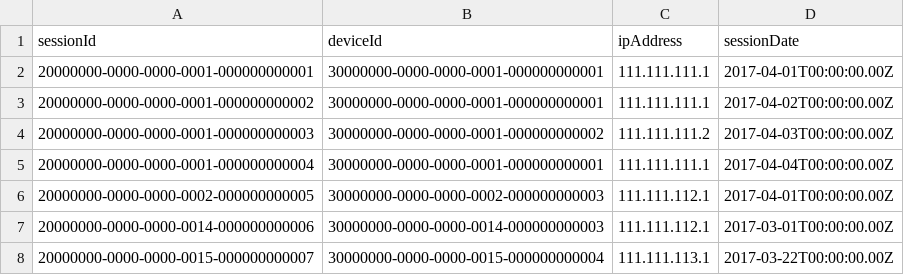
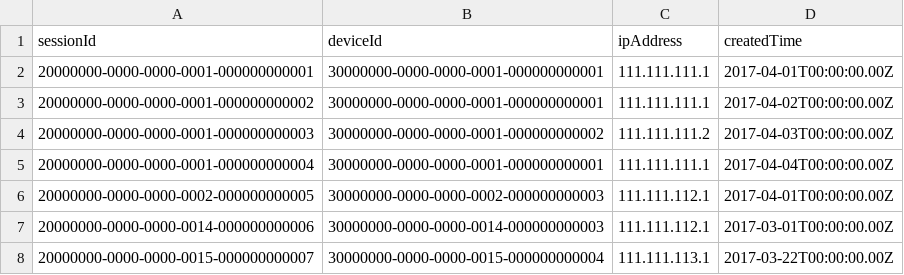
Before and after one commit to datastax/graph-examples, a CSV file: fraud/data/sessions.csv, drawn as a sheet; only a part is shown.

Commit message:
Made credit card vertex and made edges for devices and cards from sessions and orders directly. Refactored a few things.

```diff
--- a/fraud/data/sessions.csv
+++ b/fraud/data/sessions.csv
@@ -1,2 +1,2 @@
-sessionId|deviceId|ipAddress|sessionDate
+sessionId|deviceId|ipAddress|createdTime
 20000000-0000-0000-0001-000000000001|30000000-0000-0000-0001-000000000001|111.111.111.1|2017-04-01T00:00:00.00Z
```
Also changed, not shown: fraud/data/chargebacks.csv, fraud/data/customers.csv, 7 other files.
